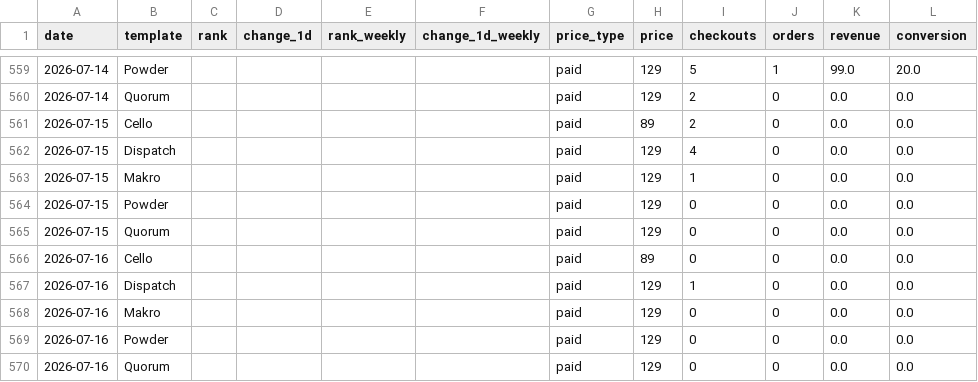
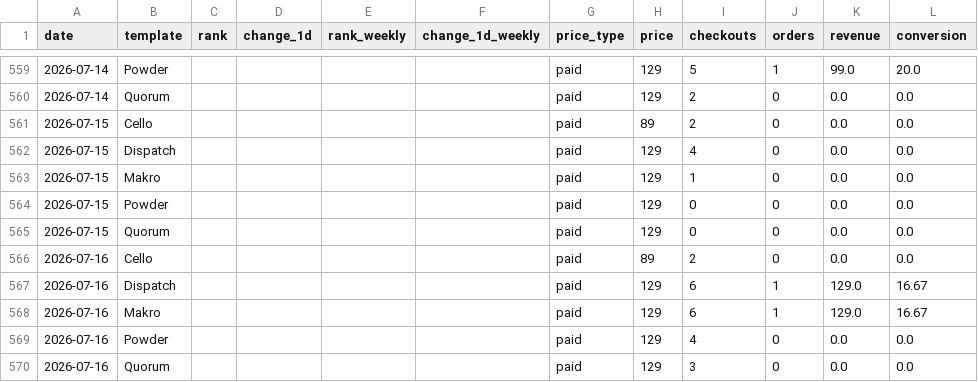
Before and after one commit to stfnco/easyfast-analytics, a CSV file: easyfast_ranks_history.csv, drawn as a sheet; only a part is shown, gaps mark what is left out.

```diff
--- a/easyfast_ranks_history.csv
+++ b/easyfast_ranks_history.csv
@@ -565,6 +565,6 @@ date,template,rank,change_1d,rank_weekly,change_1d_weekly,price_type,price,check
 2026-07-15,Quorum,,,,,paid,129,0,0,0.0,0.0
-2026-07-16,Cello,,,,,paid,89,0,0,0.0,0.0
-2026-07-16,Dispatch,,,,,paid,129,1,0,0.0,0.0
-2026-07-16,Makro,,,,,paid,129,0,0,0.0,0.0
-2026-07-16,Powder,,,,,paid,129,0,0,0.0,0.0
-2026-07-16,Quorum,,,,,paid,129,0,0,0.0,0.0
+2026-07-16,Cello,,,,,paid,89,2,0,0.0,0.0
+2026-07-16,Dispatch,,,,,paid,129,6,1,129.0,16.67
+2026-07-16,Makro,,,,,paid,129,6,1,129.0,16.67
+2026-07-16,Powder,,,,,paid,129,4,0,0.0,0.0
+2026-07-16,Quorum,,,,,paid,129,3,0,0.0,0.0
```
